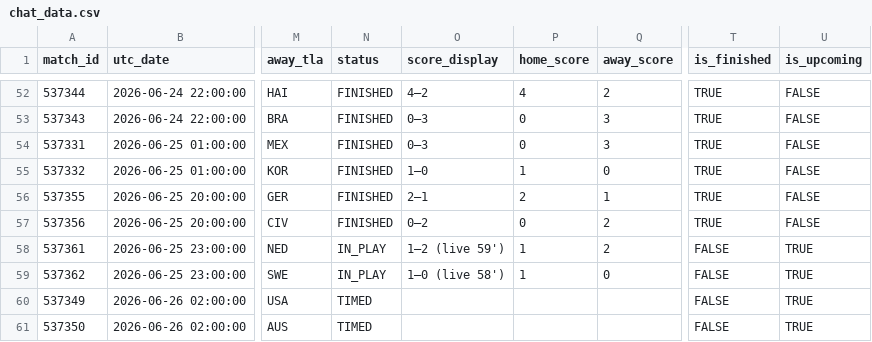
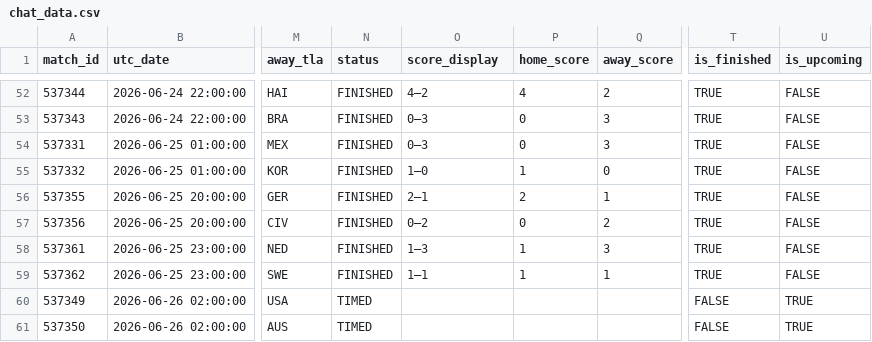
Before and after one commit to smach/worldcup26, a CSV file: data/chat_data.csv, drawn as a sheet; only a part is shown, gaps mark what is left out; the diff names each change by its address in the sheet, - before the commit and + after, or states it on an @@ line.

```diff
--- a/data/chat_data.csv
+++ b/data/chat_data.csv
-N58:N59 (status): IN_PLAY
+N58:N59 (status): FINISHED
-O58 (score_display): 1–2 (live 59')
+O58 (score_display): 1–3
-Q58 (away_score): 2
+Q58 (away_score): 3
-T58:T59 (is_finished): FALSE
+T58:T59 (is_finished): TRUE
-U58:U59 (is_upcoming): TRUE
+U58:U59 (is_upcoming): FALSE
-O59 (score_display): 1–0 (live 58')
+O59 (score_display): 1–1
-Q59 (away_score): 0
+Q59 (away_score): 1
```
Also changed, not shown: data/standings.csv, data/third_place.csv, 8 other files.
